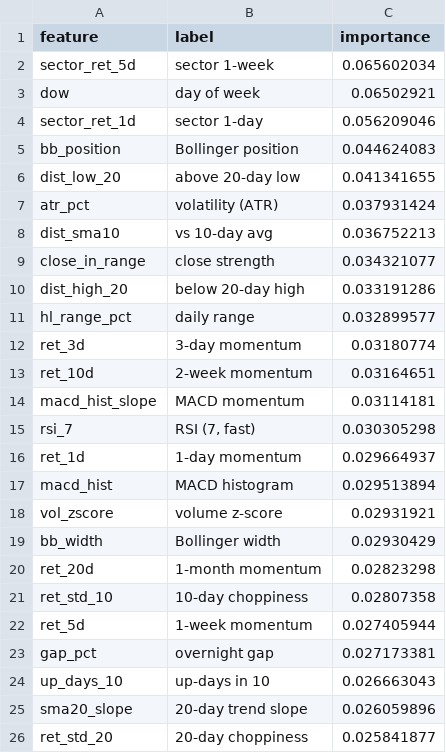
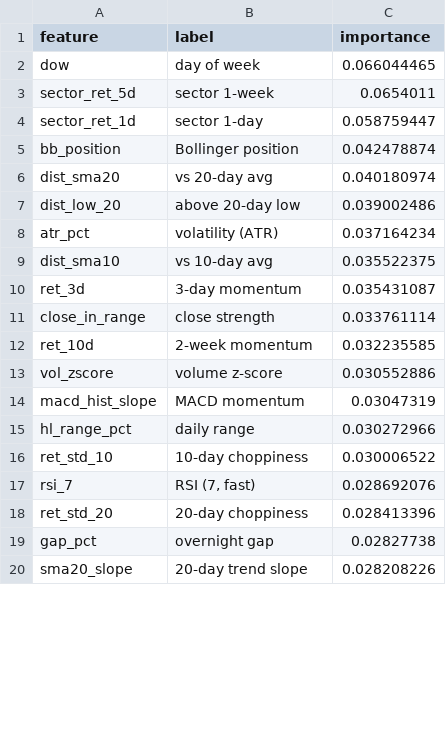
Before and after one commit to AadithS13/MyStockScanner, a CSV file: data/feature_importance.csv, drawn as a sheet; only a part is shown; the diff covers the shown part only.

```diff
--- a/data/feature_importance.csv
+++ b/data/feature_importance.csv
@@ -1,26 +1,20 @@
 feature,label,importance
-sector_ret_5d,sector 1-week,0.065602034
-dow,day of week,0.06502921
-sector_ret_1d,sector 1-day,0.056209046
-bb_position,Bollinger position,0.044624083
-dist_low_20,above 20-day low,0.041341655
-atr_pct,volatility (ATR),0.037931424
-dist_sma10,vs 10-day avg,0.036752213
-close_in_range,close strength,0.034321077
-dist_high_20,below 20-day high,0.033191286
-hl_range_pct,daily range,0.032899577
-ret_3d,3-day momentum,0.03180774
-ret_10d,2-week momentum,0.03164651
-macd_hist_slope,MACD momentum,0.03114181
-rsi_7,"RSI (7, fast)",0.030305298
-ret_1d,1-day momentum,0.029664937
-macd_hist,MACD histogram,0.029513894
-vol_zscore,volume z-score,0.02931921
-bb_width,Bollinger width,0.02930429
-ret_20d,1-month momentum,0.02823298
-ret_std_10,10-day choppiness,0.02807358
-ret_5d,1-week momentum,0.027405944
-gap_pct,overnight gap,0.027173381
-up_days_10,up-days in 10,0.026663043
-sma20_slope,20-day trend slope,0.026059896
-ret_std_20,20-day choppiness,0.025841877
+dow,day of week,0.066044465
+sector_ret_5d,sector 1-week,0.0654011
+sector_ret_1d,sector 1-day,0.058759447
+bb_position,Bollinger position,0.042478874
+dist_sma20,vs 20-day avg,0.040180974
+dist_low_20,above 20-day low,0.039002486
+atr_pct,volatility (ATR),0.037164234
+dist_sma10,vs 10-day avg,0.035522375
+ret_3d,3-day momentum,0.035431087
+close_in_range,close strength,0.033761114
+ret_10d,2-week momentum,0.032235585
+vol_zscore,volume z-score,0.030552886
+macd_hist_slope,MACD momentum,0.03047319
+hl_range_pct,daily range,0.030272966
+ret_std_10,10-day choppiness,0.030006522
+rsi_7,"RSI (7, fast)",0.028692076
+ret_std_20,20-day choppiness,0.028413396
+gap_pct,overnight gap,0.02827738
+sma20_slope,20-day trend slope,0.028208226
```
Also changed, not shown: 8 added rows, 2 removed rows and 3 edited cells elsewhere in this file, 5 other files.
